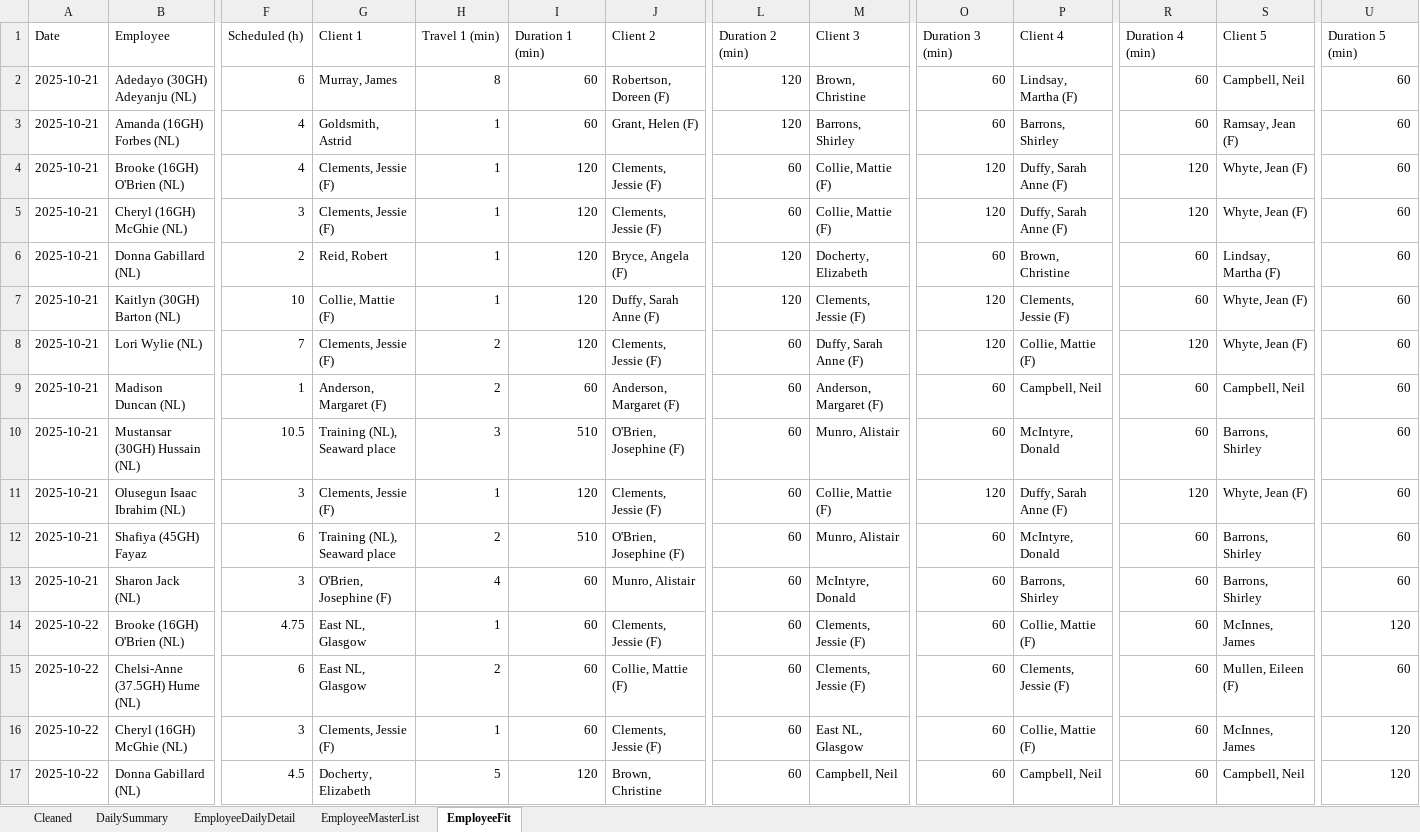
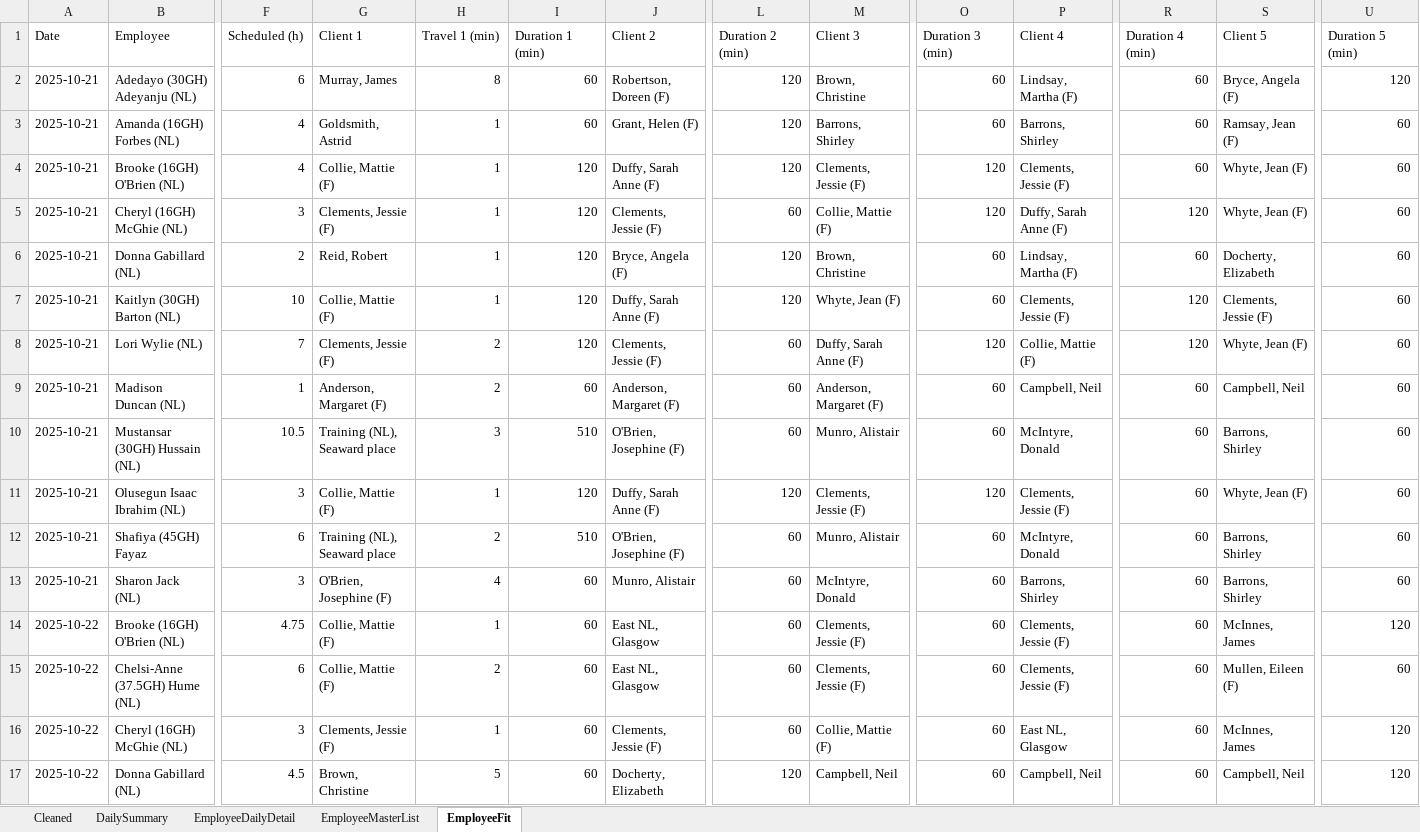
Before and after one commit to Mustansar-tech/CareCapacity, an Excel workbook: capacity_dashboard.xlsx, sheet EmployeeFit, drawn as a sheet; only a part is shown, gaps mark what is left out; values as stored, in another font and other column widths than the file's, no borders; the diff covers the shown part only; the diff names each change by its address in the sheet, - before the commit and + after, or states it on an @@ line.

```diff
--- a/capacity_dashboard.xlsx (sheet EmployeeFit)
+++ b/capacity_dashboard.xlsx (sheet EmployeeFit)
-S2 (Client 5): Campbell, Neil
+S2 (Client 5): Bryce, Angela (F)
-U2 (Duration 5 (min)): 60
+U2 (Duration 5 (min)): 120
-G4 (Client 1): Clements, Jessie (F)
+G4 (Client 1): Collie, Mattie (F)
-J4 (Client 2): Clements, Jessie (F)
+J4 (Client 2): Duffy, Sarah Anne (F)
-L4 (Duration 2 (min)): 60
+L4 (Duration 2 (min)): 120
-M4 (Client 3): Collie, Mattie (F)
+M4 (Client 3): Clements, Jessie (F)
-P4 (Client 4): Duffy, Sarah Anne (F)
+P4 (Client 4): Clements, Jessie (F)
-R4 (Duration 4 (min)): 120
+R4 (Duration 4 (min)): 60
-M6 (Client 3): Docherty, Elizabeth
+M6 (Client 3): Brown, Christine
-P6 (Client 4): Brown, Christine
+P6 (Client 4): Lindsay, Martha (F)
-S6 (Client 5): Lindsay, Martha (F)
+S6 (Client 5): Docherty, Elizabeth
-M7 (Client 3): Clements, Jessie (F)
+M7 (Client 3): Whyte, Jean (F)
-O7 (Duration 3 (min)): 120
+O7 (Duration 3 (min)): 60
-R7 (Duration 4 (min)): 60
+R7 (Duration 4 (min)): 120
-S7 (Client 5): Whyte, Jean (F)
+S7 (Client 5): Clements, Jessie (F)
-G11 (Client 1): Clements, Jessie (F)
+G11 (Client 1): Collie, Mattie (F)
-J11 (Client 2): Clements, Jessie (F)
+J11 (Client 2): Duffy, Sarah Anne (F)
-L11 (Duration 2 (min)): 60
+L11 (Duration 2 (min)): 120
-M11 (Client 3): Collie, Mattie (F)
+M11 (Client 3): Clements, Jessie (F)
-P11 (Client 4): Duffy, Sarah Anne (F)
+P11 (Client 4): Clements, Jessie (F)
-R11 (Duration 4 (min)): 120
+R11 (Duration 4 (min)): 60
-G14:G15 (Client 1): East NL, Glasgow
+G14:G15 (Client 1): Collie, Mattie (F)
-J14 (Client 2): Clements, Jessie (F)
+J14 (Client 2): East NL, Glasgow
-P14 (Client 4): Collie, Mattie (F)
+P14 (Client 4): Clements, Jessie (F)
-J15 (Client 2): Collie, Mattie (F)
+J15 (Client 2): East NL, Glasgow
-M16 (Client 3): East NL, Glasgow
+M16 (Client 3): Collie, Mattie (F)
-P16 (Client 4): Collie, Mattie (F)
+P16 (Client 4): East NL, Glasgow
-G17 (Client 1): Docherty, Elizabeth
+G17 (Client 1): Brown, Christine
-I17 (Duration 1 (min)): 120
+I17 (Duration 1 (min)): 60
-J17 (Client 2): Brown, Christine
+J17 (Client 2): Docherty, Elizabeth
-L17 (Duration 2 (min)): 60
+L17 (Duration 2 (min)): 120
```
Also changed, not shown: 115 edited cells elsewhere in this sheet.
